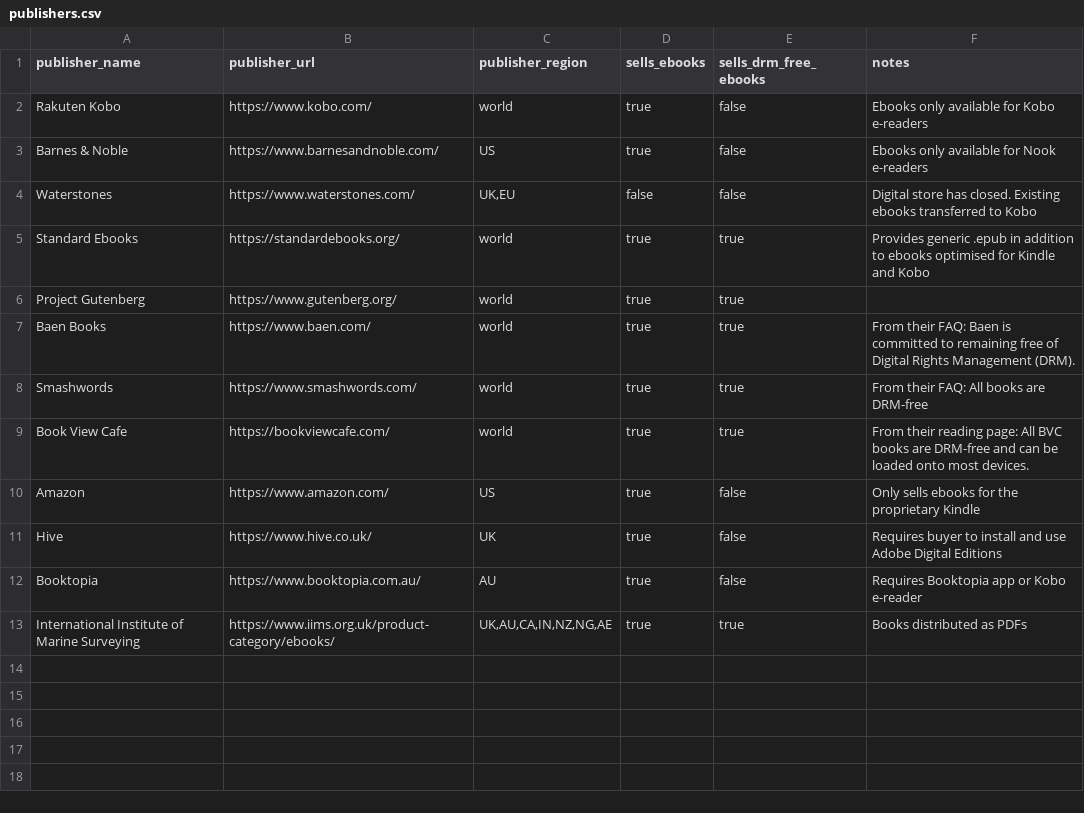
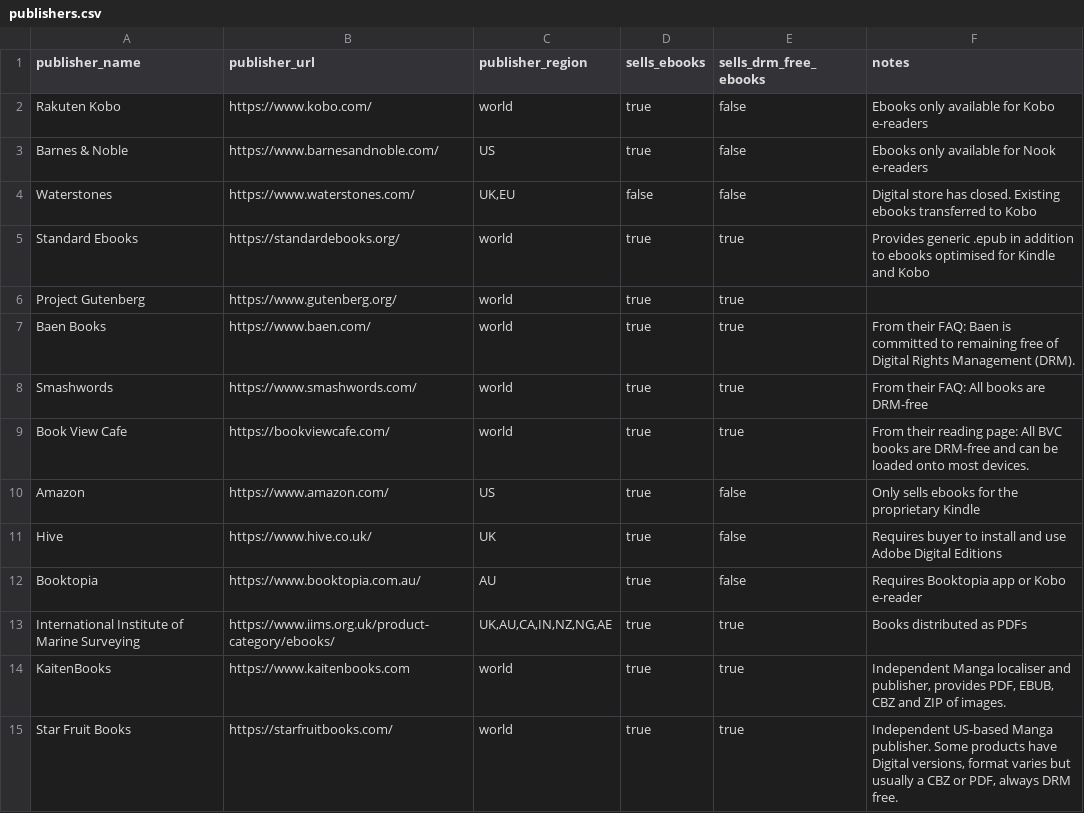
Before and after one commit to mrwilson/ebook-publishers-vs-drm, a CSV file: _data/publishers.csv, drawn as a sheet; the diff names each change by its address in the sheet, - before the commit and + after, or states it on an @@ line.

Commit message:
Add KaitenBooks and Star Fruit Books manga publishers

```diff
--- a/_data/publishers.csv
+++ b/_data/publishers.csv
+row 14: KaitenBooks | https://www.kaitenbooks.com | world | true | true | Independent Manga localiser and publisher, provides PDF, EBUB, CBZ and ZIP of images.
+row 15: Star Fruit Books | https://starfruitbooks.com/ | world | true | true | Independent US-based Manga publisher. Some products have Digital versions, format varies but usually a CBZ or PDF, always DRM free.
```
